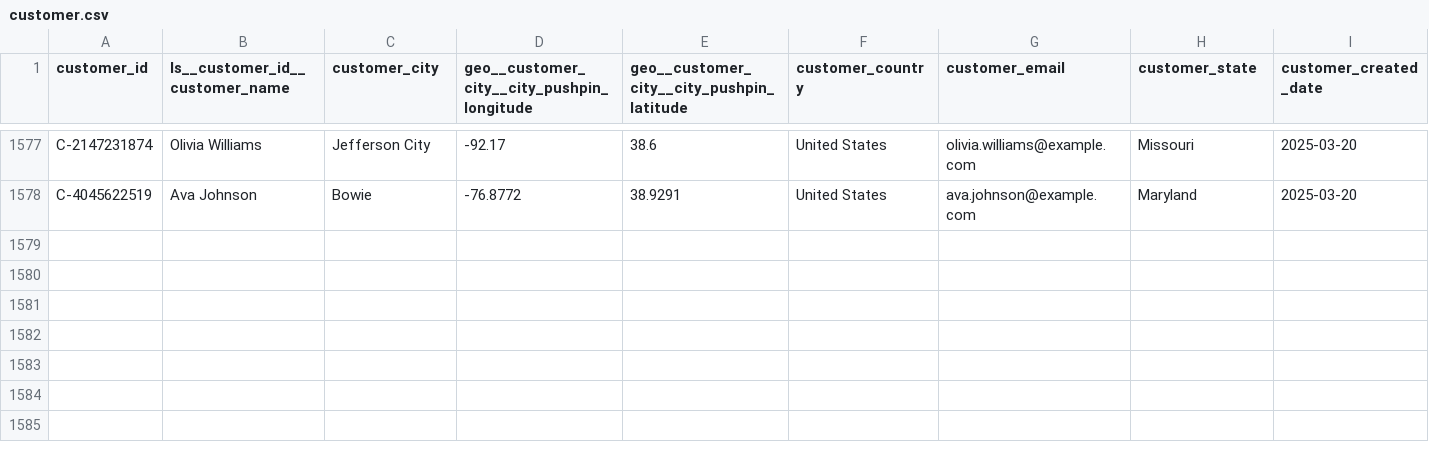
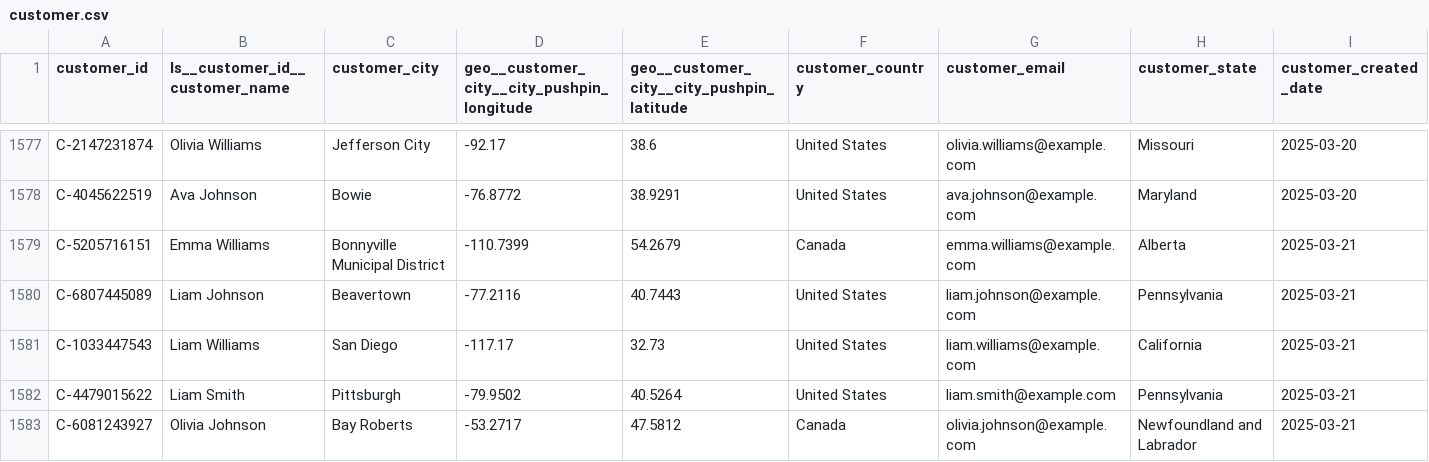
Before and after one commit to janpansky/demo_data, a CSV file: data/customer.csv, drawn as a sheet; only a part is shown, gaps mark what is left out; rows hold the shown columns only; the diff names each change by its address in the sheet, - before the commit and + after, or states it on an @@ line.

```diff
--- a/data/customer.csv
+++ b/data/customer.csv
+row 1579: C-5205716151 | Emma Williams | Bonnyville Municipal District | -110.7399 | 54.2679 | Canada | emma.williams@example.com | Alberta | 2025-03-21
+row 1580: C-6807445089 | Liam Johnson | Beavertown | -77.2116 | 40.7443 | United States | liam.johnson@example.com | Pennsylvania | 2025-03-21
+row 1581: C-1033447543 | Liam Williams | San Diego | -117.17 | 32.73 | United States | liam.williams@example.com | California | 2025-03-21
+row 1582: C-4479015622 | Liam Smith | Pittsburgh | -79.9502 | 40.5264 | United States | liam.smith@example.com | Pennsylvania | 2025-03-21
+row 1583: C-6081243927 | Olivia Johnson | Bay Roberts | -53.2717 | 47.5812 | Canada | olivia.johnson@example.com | Newfoundland and Labrador | 2025-03-21
```
Also changed, not shown: data/returns.csv, 1 other file.
